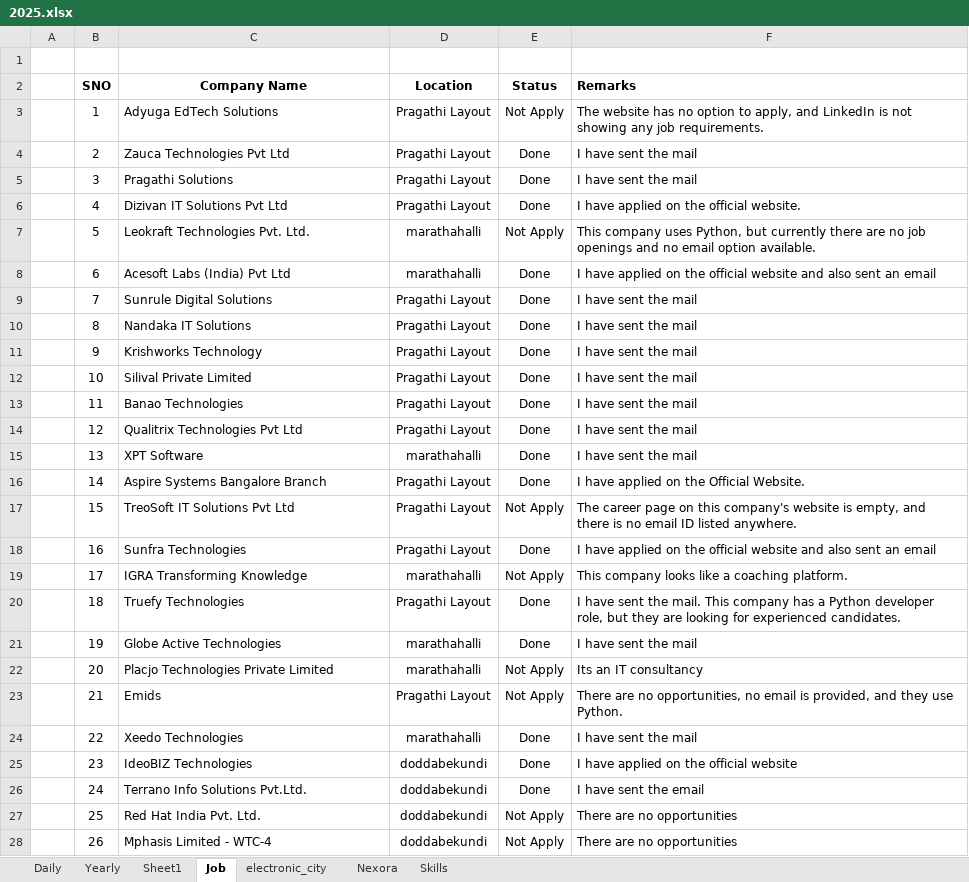
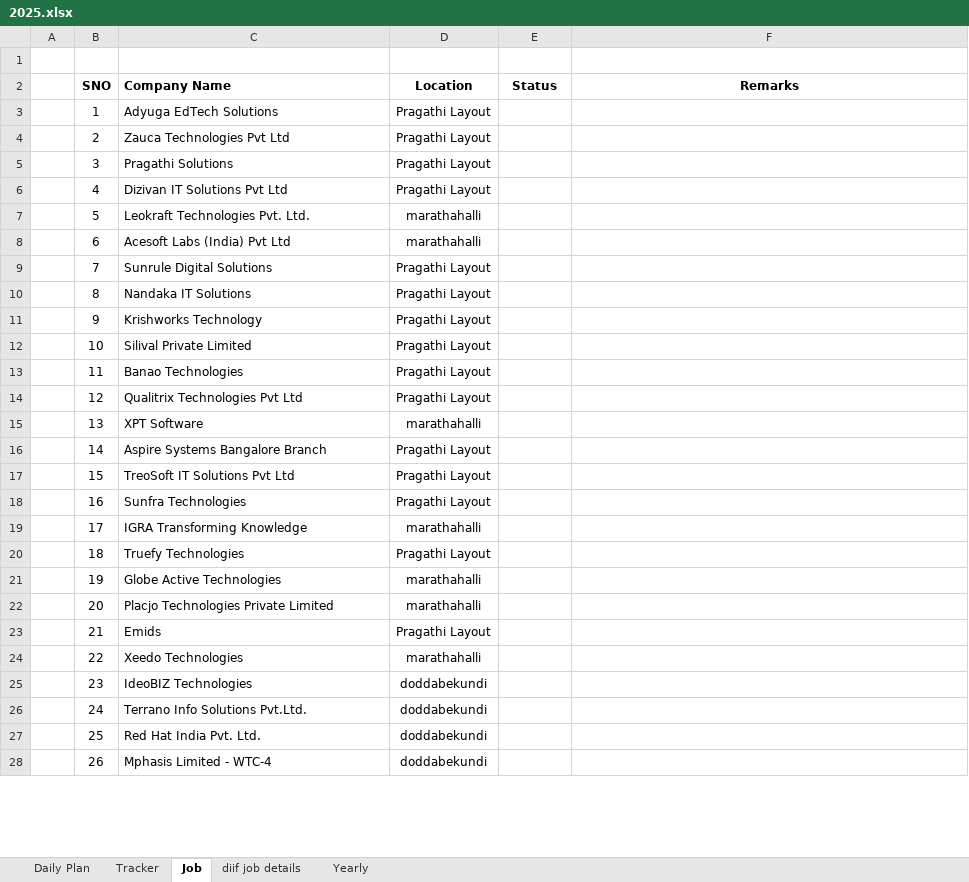
Before and after one commit to sairanjith101/Learning_Hub, an Excel workbook: Shedule/2025.xlsx, sheet Job, drawn as a sheet; only a part is shown; values as stored, in another font and other column widths than the file's, no borders; the diff covers the shown part only; the diff names each change by its address in the sheet, - before the commit and + after, or states it on an @@ line.

```diff
--- a/Shedule/2025.xlsx (sheet Job)
+++ b/Shedule/2025.xlsx (sheet Job)
-sheet tab: Daily
+sheet tab: Daily Plan
-sheet tab: Sheet1
-sheet tab: electronic_city
-sheet tab: Nexora
-sheet tab: Skills
+sheet tab: Tracker
+sheet tab: diif job details
@@ sheet tab order changed: Daily Plan | Tracker | Job | diif job details | Yearly @@
-C2 alignment: center
+C2 alignment: left
-F2 alignment: left
+F2 alignment: center
-E3 (Status): Not Apply
+E3 (Status): (empty)
-F3 (Remarks): The website has no option to apply, and LinkedIn is not showing any job requirements.
+F3 (Remarks): (empty)
-E4:E6 (Status): Done
+E4:E6 (Status): (empty)
-F4:F5 (Remarks): I have sent the mail
+F4:F5 (Remarks): (empty)
-F6 (Remarks): I have applied on the official website.
+F6 (Remarks): (empty)
-E7 (Status): Not Apply
+E7 (Status): (empty)
-F7 (Remarks): This company uses Python, but currently there are no job openings and no email option available.
+F7 (Remarks): (empty)
-E8:E16 (Status): Done
+E8:E16 (Status): (empty)
-F8 (Remarks): I have applied on the official website and also sent an email
+F8 (Remarks): (empty)
-F9:F15 (Remarks): I have sent the mail
+F9:F15 (Remarks): (empty)
-F16 (Remarks): I have applied on the Official Website.
+F16 (Remarks): (empty)
-E17 (Status): Not Apply
+E17 (Status): (empty)
-F17 (Remarks): The career page on this company's website is empty, and there is no email ID listed anywhere.
+F17 (Remarks): (empty)
-E18 (Status): Done
+E18 (Status): (empty)
-F18 (Remarks): I have applied on the official website and also sent an email
+F18 (Remarks): (empty)
-E19 (Status): Not Apply
+E19 (Status): (empty)
-F19 (Remarks): This company looks like a coaching platform.
+F19 (Remarks): (empty)
-E20:E21 (Status): Done
+E20:E21 (Status): (empty)
-F20 (Remarks): I have sent the mail. This company has a Python developer role, but they are looking for experienced candidates.
+F20 (Remarks): (empty)
-F21 (Remarks): I have sent the mail
+F21 (Remarks): (empty)
-E22:E23 (Status): Not Apply
+E22:E23 (Status): (empty)
-F22 (Remarks): Its an IT consultancy
+F22 (Remarks): (empty)
-F23 (Remarks): There are no opportunities, no email is provided, and they use Python.
+F23 (Remarks): (empty)
-E24:E26 (Status): Done
+E24:E26 (Status): (empty)
-F24 (Remarks): I have sent the mail
+F24 (Remarks): (empty)
-F25 (Remarks): I have applied on the official website
+F25 (Remarks): (empty)
-F26 (Remarks): I have sent the email
+F26 (Remarks): (empty)
-E27:E28 (Status): Not Apply
+E27:E28 (Status): (empty)
-F27:F28 (Remarks): There are no opportunities
+F27:F28 (Remarks): (empty)
```
Also changed, not shown: 85 added rows and 100 edited cells elsewhere in this sheet, sheet Daily Plan, 11 other files.
